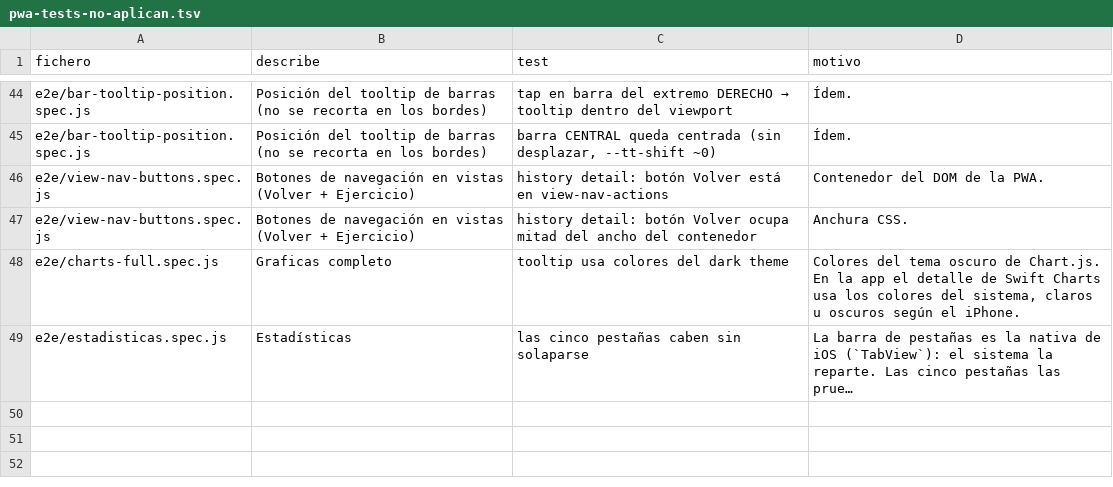
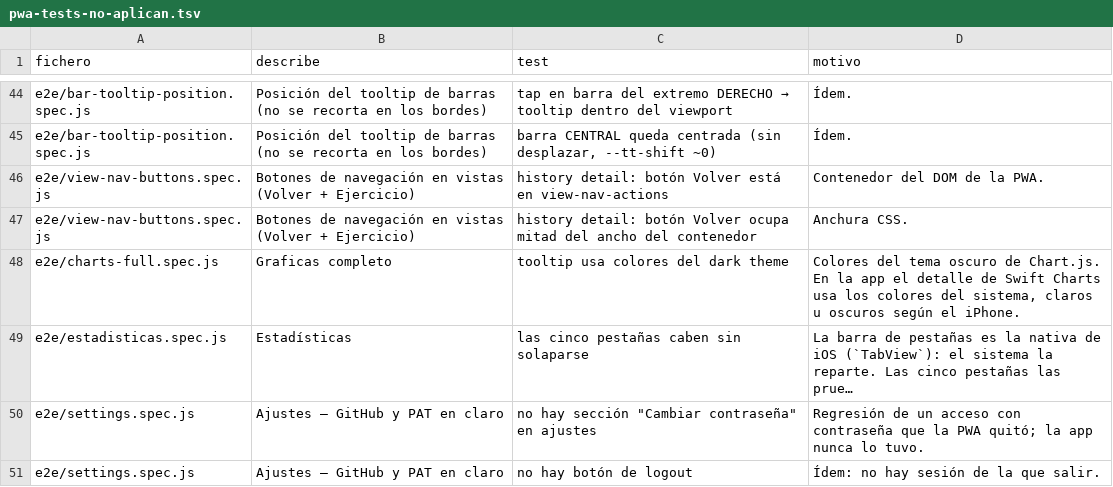
Before and after one commit to carcaret/gym-companion-ios, a TSV file: docs/pwa-tests-no-aplican.tsv, drawn as a sheet; only a part is shown, gaps mark what is left out; long unchanged cells end in …; the diff names each change by its address in the sheet, - before the commit and + after, or states it on an @@ line.

```diff
--- a/docs/pwa-tests-no-aplican.tsv
+++ b/docs/pwa-tests-no-aplican.tsv
+row 50: e2e/settings.spec.js | Ajustes — GitHub y PAT en claro | no hay sección "Cambiar contraseña" en ajustes | Regresión de un acceso con contraseña que la PWA quitó; la app nunca lo tuvo.
+row 51: e2e/settings.spec.js | Ajustes — GitHub y PAT en claro | no hay botón de logout | Ídem: no hay sesión de la que salir.
```
Also changed, not shown: 6 other files.
